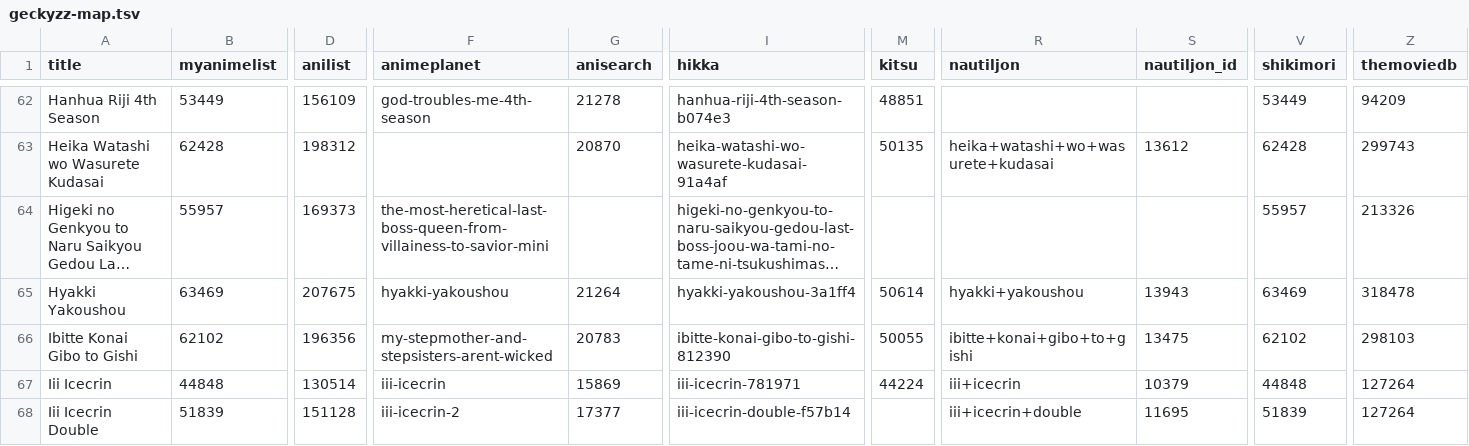
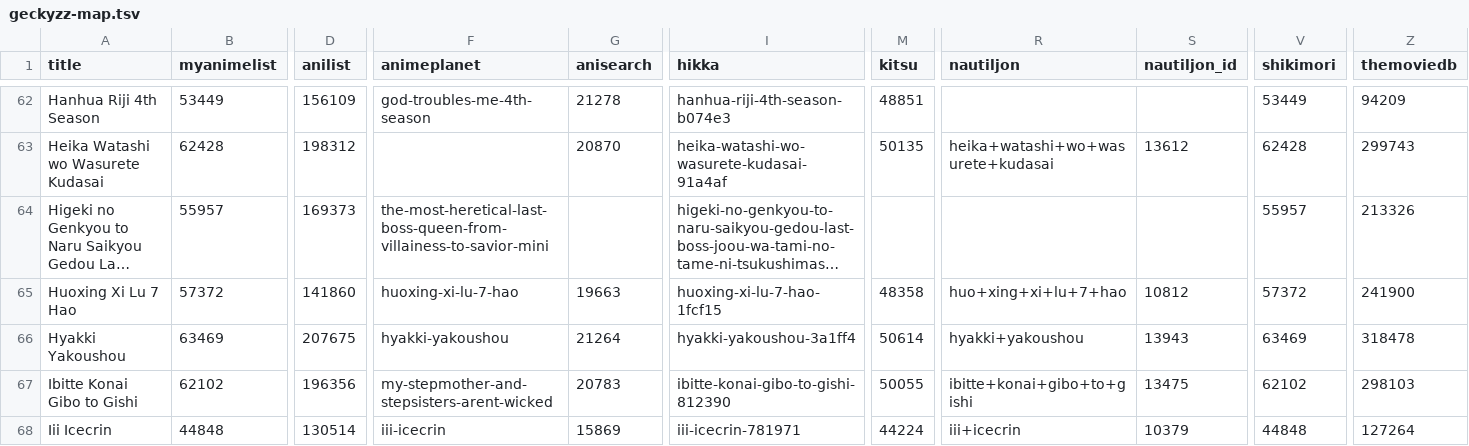
Before and after one commit to nattadasu/animeApi, a TSV file: database/raw/geckyzz-map.tsv, drawn as a sheet; only a part is shown, gaps mark what is left out; the shorter side is filled out with more unchanged rows; long unchanged cells end in …; rows hold the shown columns only; the diff names each change by its address in the sheet, - before the commit and + after, or states it on an @@ line.

```diff
--- a/database/raw/geckyzz-map.tsv
+++ b/database/raw/geckyzz-map.tsv
+row 65: Huoxing Xi Lu 7 Hao | 57372 | 141860 | huoxing-xi-lu-7-hao | 19663 | huoxing-xi-lu-7-hao-1fcf15 | 48358 | huo+xing+xi+lu+7+hao | 10812 | 57372 | 241900
```
Also changed, not shown: database/raw/.downloader.tsv, 13 other files.
